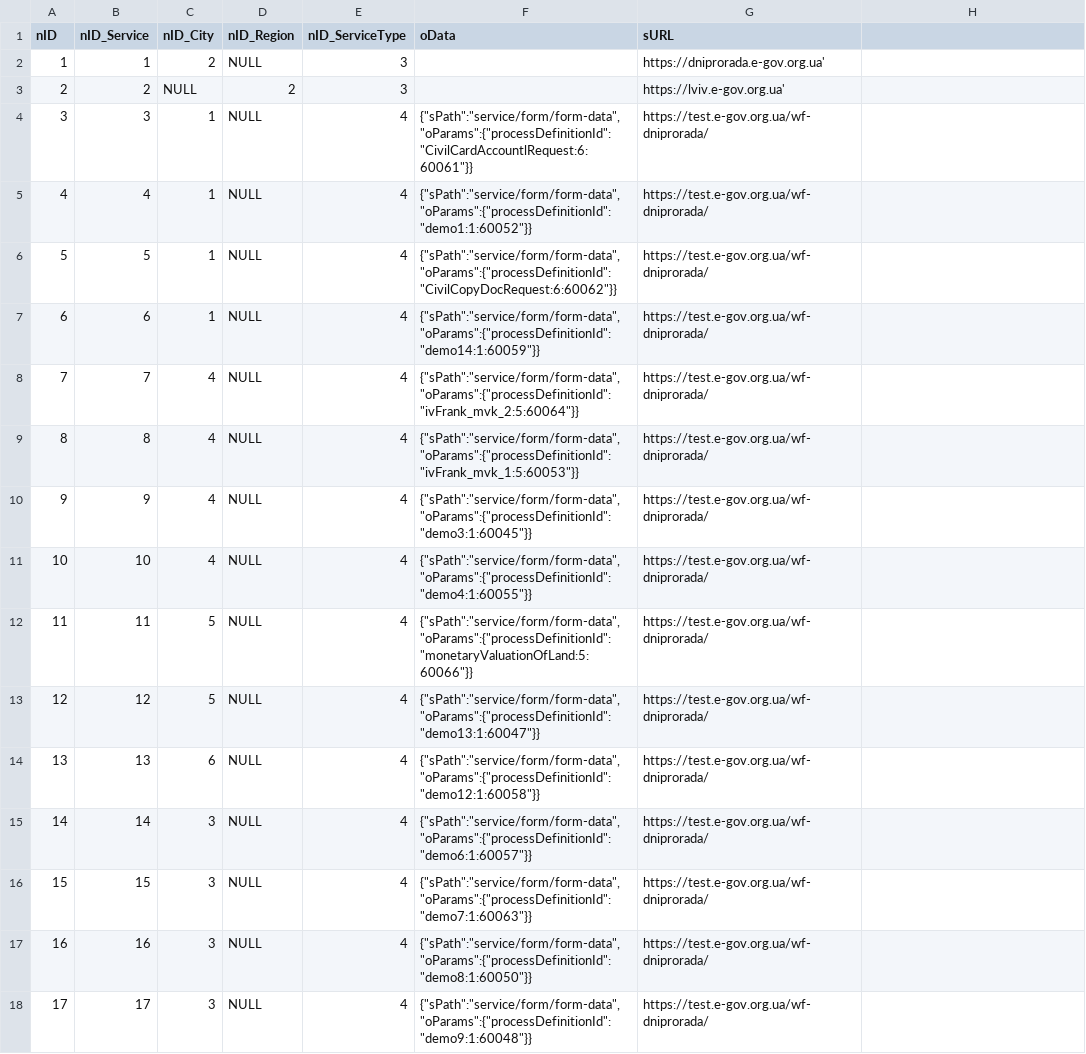
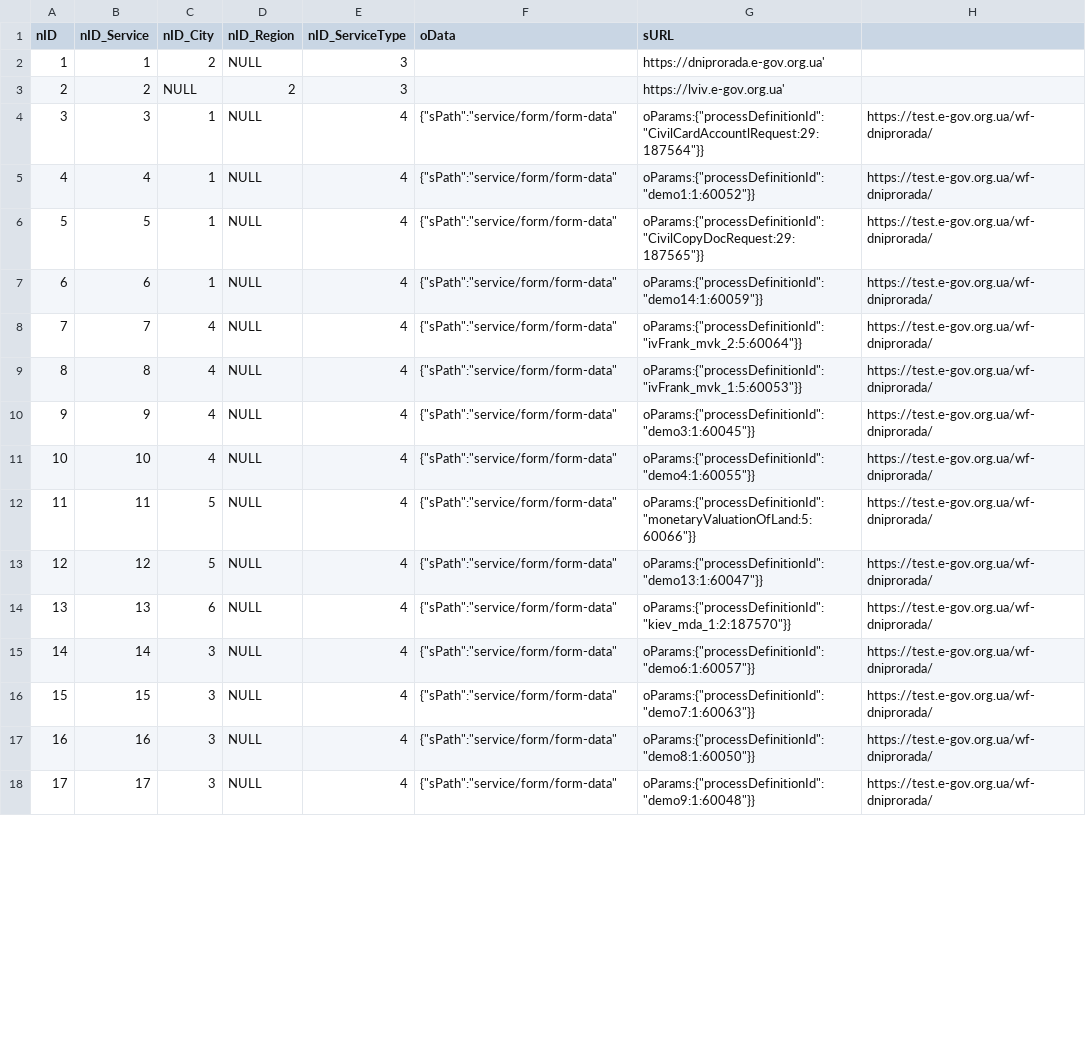
Before and after one commit to e-government-ua/_Kiev, a CSV file: wf-central/src/main/resources/data/ServiceData.csv, drawn as a sheet; only a part is shown; the diff covers the shown part only.

Commit message:
wf-central service-list update

```diff
--- a/wf-central/src/main/resources/data/ServiceData.csv
+++ b/wf-central/src/main/resources/data/ServiceData.csv
@@ -4,15 +4,15 @@ nID;nID_Service;nID_City;nID_Region;nID_ServiceType;oData;sURL
-3;3;1;NULL;4;{"sPath":"service/form/form-data","oParams":{"processDefinitionId":"CivilCardAccountlRequest:6:60061"}};https://test.e-gov.org.ua/wf-dniprorada/
-4;4;1;NULL;4;{"sPath":"service/form/form-data","oParams":{"processDefinitionId":"demo1:1:60052"}};https://test.e-gov.org.ua/wf-dniprorada/
-5;5;1;NULL;4;{"sPath":"service/form/form-data","oParams":{"processDefinitionId":"CivilCopyDocRequest:6:60062"}};https://test.e-gov.org.ua/wf-dniprorada/
-6;6;1;NULL;4;{"sPath":"service/form/form-data","oParams":{"processDefinitionId":"demo14:1:60059"}};https://test.e-gov.org.ua/wf-dniprorada/
-7;7;4;NULL;4;{"sPath":"service/form/form-data","oParams":{"processDefinitionId":"ivFrank_mvk_2:5:60064"}};https://test.e-gov.org.ua/wf-dniprorada/
-8;8;4;NULL;4;{"sPath":"service/form/form-data","oParams":{"processDefinitionId":"ivFrank_mvk_1:5:60053"}};https://test.e-gov.org.ua/wf-dniprorada/
-9;9;4;NULL;4;{"sPath":"service/form/form-data","oParams":{"processDefinitionId":"demo3:1:60045"}};https://test.e-gov.org.ua/wf-dniprorada/
-10;10;4;NULL;4;{"sPath":"service/form/form-data","oParams":{"processDefinitionId":"demo4:1:60055"}};https://test.e-gov.org.ua/wf-dniprorada/
-11;11;5;NULL;4;{"sPath":"service/form/form-data","oParams":{"processDefinitionId":"monetaryValuationOfLand:5:60066"}};https://test.e-gov.org.ua/wf-dniprorada/
-12;12;5;NULL;4;{"sPath":"service/form/form-data","oParams":{"processDefinitionId":"demo13:1:60047"}};https://test.e-gov.org.ua/wf-dniprorada/
-13;13;6;NULL;4;{"sPath":"service/form/form-data","oParams":{"processDefinitionId":"demo12:1:60058"}};https://test.e-gov.org.ua/wf-dniprorada/
-14;14;3;NULL;4;{"sPath":"service/form/form-data","oParams":{"processDefinitionId":"demo6:1:60057"}};https://test.e-gov.org.ua/wf-dniprorada/
-15;15;3;NULL;4;{"sPath":"service/form/form-data","oParams":{"processDefinitionId":"demo7:1:60063"}};https://test.e-gov.org.ua/wf-dniprorada/
-16;16;3;NULL;4;{"sPath":"service/form/form-data","oParams":{"processDefinitionId":"demo8:1:60050"}};https://test.e-gov.org.ua/wf-dniprorada/
-17;17;3;NULL;4;{"sPath":"service/form/form-data","oParams":{"processDefinitionId":"demo9:1:60048"}};https://test.e-gov.org.ua/wf-dniprorada/
+3;3;1;NULL;4;"{""sPath"":""service/form/form-data""";"oParams:{""processDefinitionId"":""CivilCardAccountlRequest:29:187564""}}";https://test.e-gov.org.ua/wf-dniprorada/
+4;4;1;NULL;4;"{""sPath"":""service/form/form-data""";"oParams:{""processDefinitionId"":""demo1:1:60052""}}";https://test.e-gov.org.ua/wf-dniprorada/
+5;5;1;NULL;4;"{""sPath"":""service/form/form-data""";"oParams:{""processDefinitionId"":""CivilCopyDocRequest:29:187565""}}";https://test.e-gov.org.ua/wf-dniprorada/
+6;6;1;NULL;4;"{""sPath"":""service/form/form-data""";"oParams:{""processDefinitionId"":""demo14:1:60059""}}";https://test.e-gov.org.ua/wf-dniprorada/
+7;7;4;NULL;4;"{""sPath"":""service/form/form-data""";"oParams:{""processDefinitionId"":""ivFrank_mvk_2:5:60064""}}";https://test.e-gov.org.ua/wf-dniprorada/
+8;8;4;NULL;4;"{""sPath"":""service/form/form-data""";"oParams:{""processDefinitionId"":""ivFrank_mvk_1:5:60053""}}";https://test.e-gov.org.ua/wf-dniprorada/
+9;9;4;NULL;4;"{""sPath"":""service/form/form-data""";"oParams:{""processDefinitionId"":""demo3:1:60045""}}";https://test.e-gov.org.ua/wf-dniprorada/
+10;10;4;NULL;4;"{""sPath"":""service/form/form-data""";"oParams:{""processDefinitionId"":""demo4:1:60055""}}";https://test.e-gov.org.ua/wf-dniprorada/
+11;11;5;NULL;4;"{""sPath"":""service/form/form-data""";"oParams:{""processDefinitionId"":""monetaryValuationOfLand:5:60066""}}";https://test.e-gov.org.ua/wf-dniprorada/
+12;12;5;NULL;4;"{""sPath"":""service/form/form-data""";"oParams:{""processDefinitionId"":""demo13:1:60047""}}";https://test.e-gov.org.ua/wf-dniprorada/
+13;13;6;NULL;4;"{""sPath"":""service/form/form-data""";"oParams:{""processDefinitionId"":""kiev_mda_1:2:187570""}}";https://test.e-gov.org.ua/wf-dniprorada/
+14;14;3;NULL;4;"{""sPath"":""service/form/form-data""";"oParams:{""processDefinitionId"":""demo6:1:60057""}}";https://test.e-gov.org.ua/wf-dniprorada/
+15;15;3;NULL;4;"{""sPath"":""service/form/form-data""";"oParams:{""processDefinitionId"":""demo7:1:60063""}}";https://test.e-gov.org.ua/wf-dniprorada/
+16;16;3;NULL;4;"{""sPath"":""service/form/form-data""";"oParams:{""processDefinitionId"":""demo8:1:60050""}}";https://test.e-gov.org.ua/wf-dniprorada/
+17;17;3;NULL;4;"{""sPath"":""service/form/form-data""";"oParams:{""processDefinitionId"":""demo9:1:60048""}}";https://test.e-gov.org.ua/wf-dniprorada/
```
Also changed, not shown: 1 added row and 21 edited cells elsewhere in this file, wf-central/src/main/resources/data/Service.csv, 3 other files.
